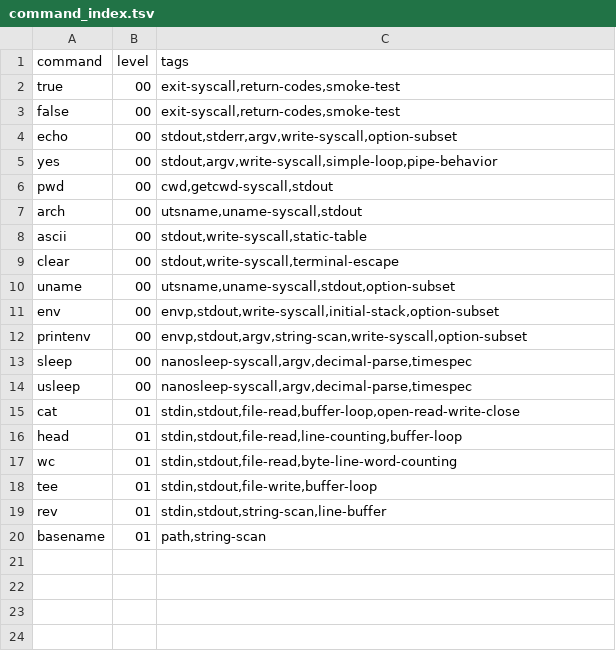
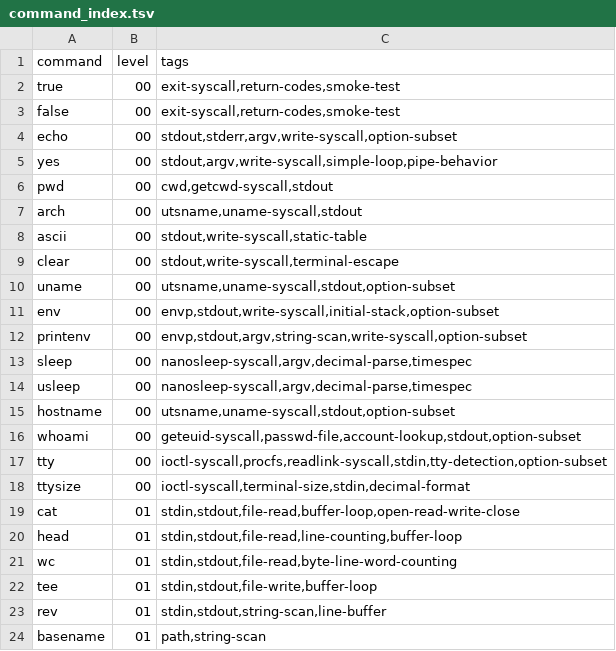
Before and after one commit to thesepeoplearenotyourfriends/busybox_in_nasm, a TSV file: docs/command_index.tsv, drawn as a sheet.

Commit message:
Add hostname whoami tty and ttysize

```diff
--- a/docs/command_index.tsv
+++ b/docs/command_index.tsv
@@ -14,2 +14,6 @@ sleep	00	nanosleep-syscall,argv,decimal-parse,timespec
 usleep	00	nanosleep-syscall,argv,decimal-parse,timespec
+hostname	00	utsname,uname-syscall,stdout,option-subset
+whoami	00	geteuid-syscall,passwd-file,account-lookup,stdout,option-subset
+tty	00	ioctl-syscall,procfs,readlink-syscall,stdin,tty-detection,option-subset
+ttysize	00	ioctl-syscall,terminal-size,stdin,decimal-format
 cat	01	stdin,stdout,file-read,buffer-loop,open-read-write-close
```
Also changed, not shown: 9 other files.
